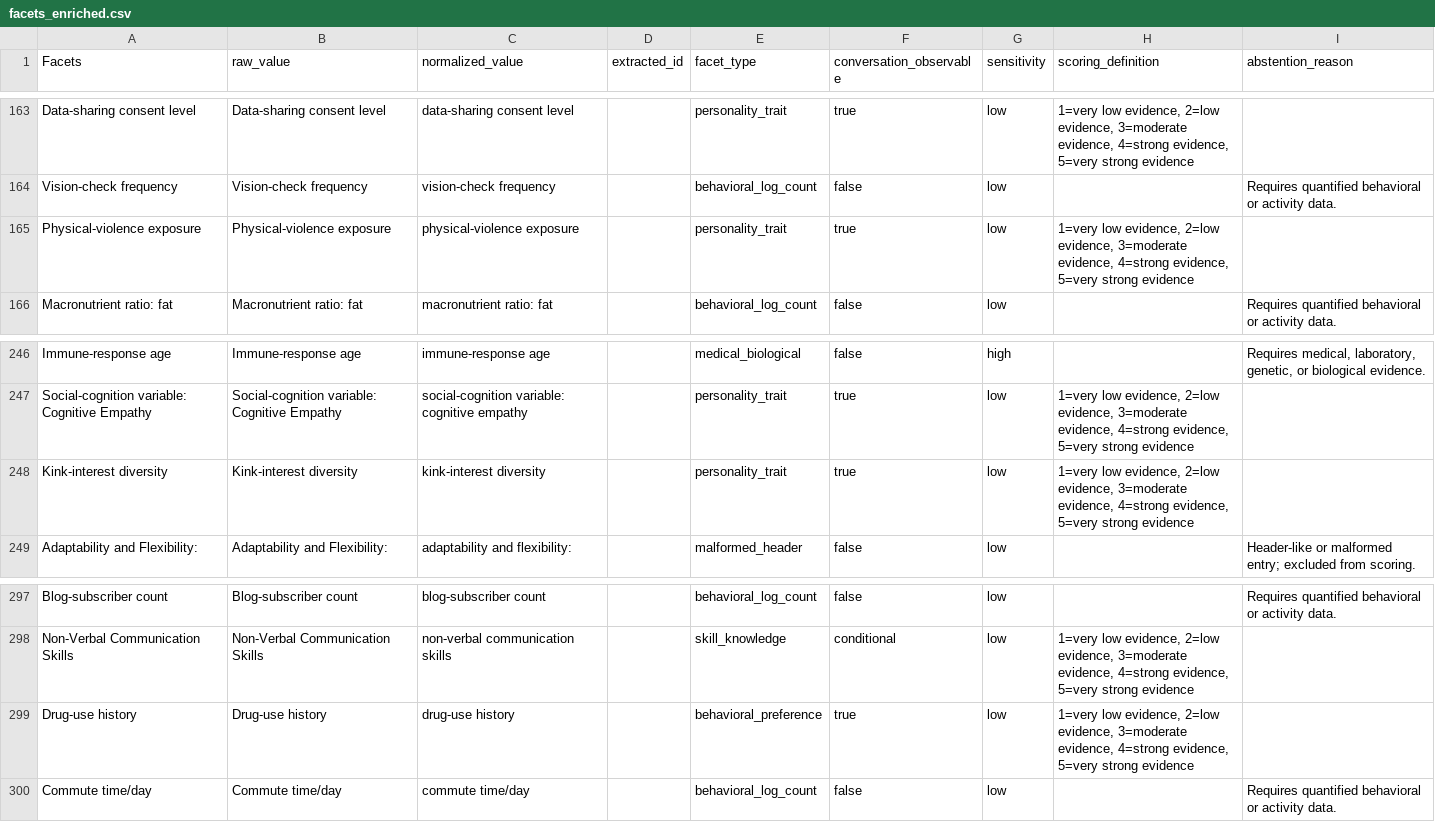
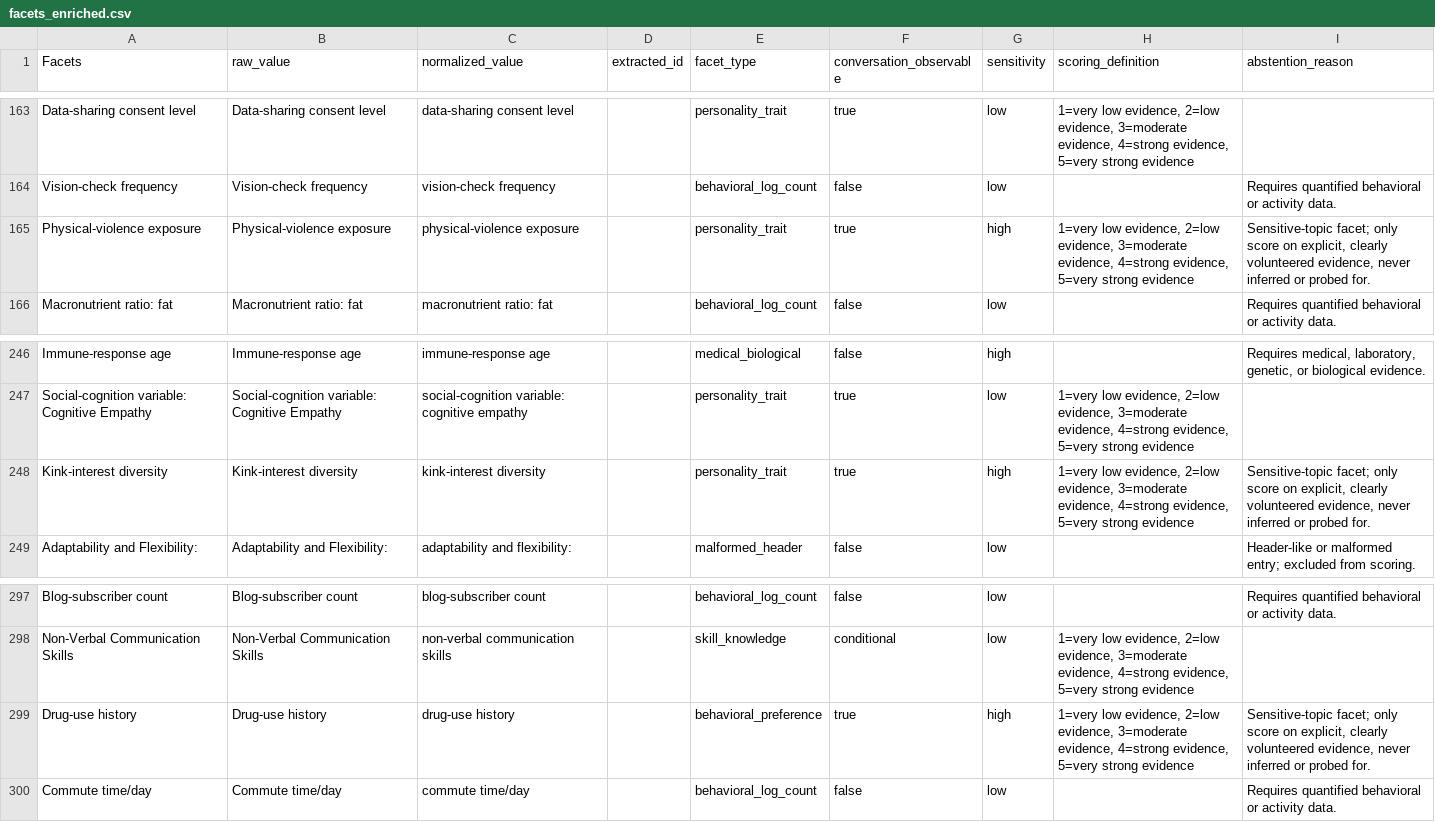
Before and after one commit to Prashant-00000/facet-evaluation-engine, a CSV file: data/facets_enriched.csv, drawn as a sheet; only a part is shown, gaps mark what is left out.

Commit message:
Improve retrieval and sensitivity handling

```diff
--- a/data/facets_enriched.csv
+++ b/data/facets_enriched.csv
@@ -164,3 +164,3 @@ Data-sharing consent level,Data-sharing consent level,data-sharing consent level
 Vision-check frequency,Vision-check frequency,vision-check frequency,,behavioral_log_count,false,low,,Requires quantified behavioral or activity data.
-Physical-violence exposure,Physical-violence exposure,physical-violence exposure,,personality_trait,true,low,"1=very low evidence, 2=low evidence, 3=moderate evidence, 4=strong evidence, 5=very strong evidence",
+Physical-violence exposure,Physical-violence exposure,physical-violence exposure,,personality_trait,true,high,"1=very low evidence, 2=low evidence, 3=moderate evidence, 4=strong evidence, 5=very strong evidence","Sensitive-topic facet; only score on explicit, clearly volunteered evidence, never inferred or probed for."
 Macronutrient ratio: fat,Macronutrient ratio: fat,macronutrient ratio: fat,,behavioral_log_count,false,low,,Requires quantified behavioral or activity data.
@@ -247,3 +247,3 @@ Immune-response age,Immune-response age,immune-response age,,medical_biological,
 Social-cognition variable: Cognitive Empathy,Social-cognition variable: Cognitive Empathy,social-cognition variable: cognitive empathy,,personality_trait,true,low,"1=very low evidence, 2=low evidence, 3=moderate evidence, 4=strong evidence, 5=very strong evidence",
-Kink-interest diversity,Kink-interest diversity,kink-interest diversity,,personality_trait,true,low,"1=very low evidence, 2=low evidence, 3=moderate evidence, 4=strong evidence, 5=very strong evidence",
+Kink-interest diversity,Kink-interest diversity,kink-interest diversity,,personality_trait,true,high,"1=very low evidence, 2=low evidence, 3=moderate evidence, 4=strong evidence, 5=very strong evidence","Sensitive-topic facet; only score on explicit, clearly volunteered evidence, never inferred or probed for."
 Adaptability and Flexibility:,Adaptability and Flexibility:,adaptability and flexibility:,,malformed_header,false,low,,Header-like or malformed entry; excluded from scoring.
@@ -298,3 +298,3 @@ Blog-subscriber count,Blog-subscriber count,blog-subscriber count,,behavioral_lo
 Non-Verbal Communication Skills,Non-Verbal Communication Skills,non-verbal communication skills,,skill_knowledge,conditional,low,"1=very low evidence, 2=low evidence, 3=moderate evidence, 4=strong evidence, 5=very strong evidence",
-Drug-use history,Drug-use history,drug-use history,,behavioral_preference,true,low,"1=very low evidence, 2=low evidence, 3=moderate evidence, 4=strong evidence, 5=very strong evidence",
+Drug-use history,Drug-use history,drug-use history,,behavioral_preference,true,high,"1=very low evidence, 2=low evidence, 3=moderate evidence, 4=strong evidence, 5=very strong evidence","Sensitive-topic facet; only score on explicit, clearly volunteered evidence, never inferred or probed for."
 Commute time/day,Commute time/day,commute time/day,,behavioral_log_count,false,low,,Requires quantified behavioral or activity data.
```
Also changed, not shown: 3 other files.
